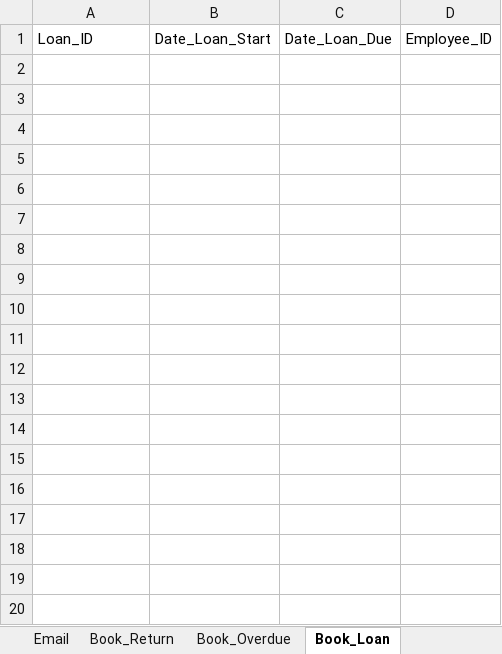
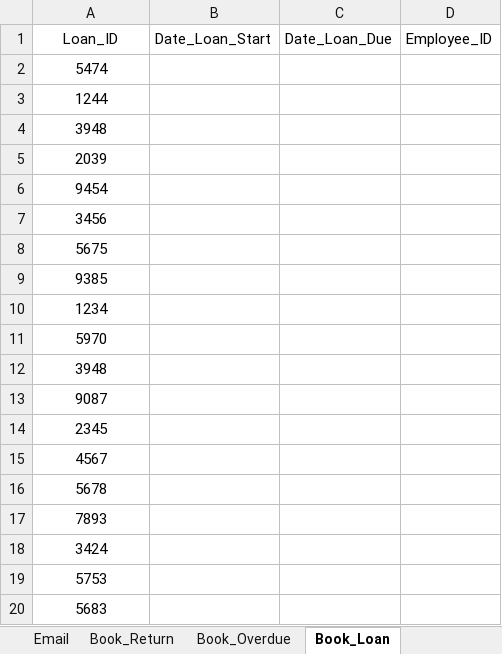
Before and after one commit to shivanidedhia/LibraryDatabaseSQL, an Excel workbook: Library Database - Data Entry.xlsx, sheet Book_Loan, drawn as a sheet; values as stored, in another font and other column widths than the file's, no borders; the diff names each change by its address in the sheet, - before the commit and + after, or states it on an @@ line.

```diff
--- a/Library Database - Data Entry.xlsx (sheet Book_Loan)
+++ b/Library Database - Data Entry.xlsx (sheet Book_Loan)
-A1 alignment: left
+A1 alignment: center
+row 2: 5474
+row 3: 1244
+row 4: 3948
+row 5: 2039
+row 6: 9454
+row 7: 3456
+row 8: 5675
+row 9: 9385
+row 10: 1234
+row 11: 5970
+row 12: 3948
+row 13: 9087
+row 14: 2345
+row 15: 4567
+row 16: 5678
+row 17: 7893
+row 18: 3424
+row 19: 5753
+row 20: 5683
```
Also changed, not shown: sheet Copy, sheet Email, sheet Librarian, sheet Member_Book_Loan, sheet Book_Return, sheet Book_Overdue, 2 more sheets, 1 other file.
